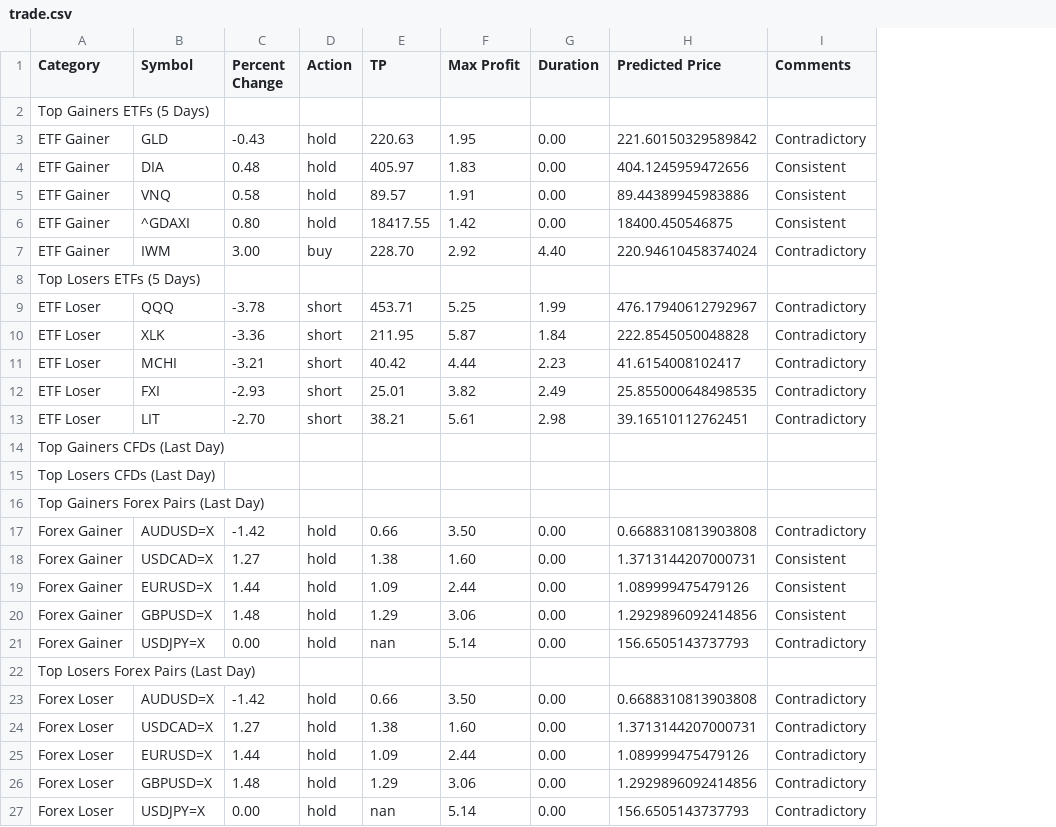
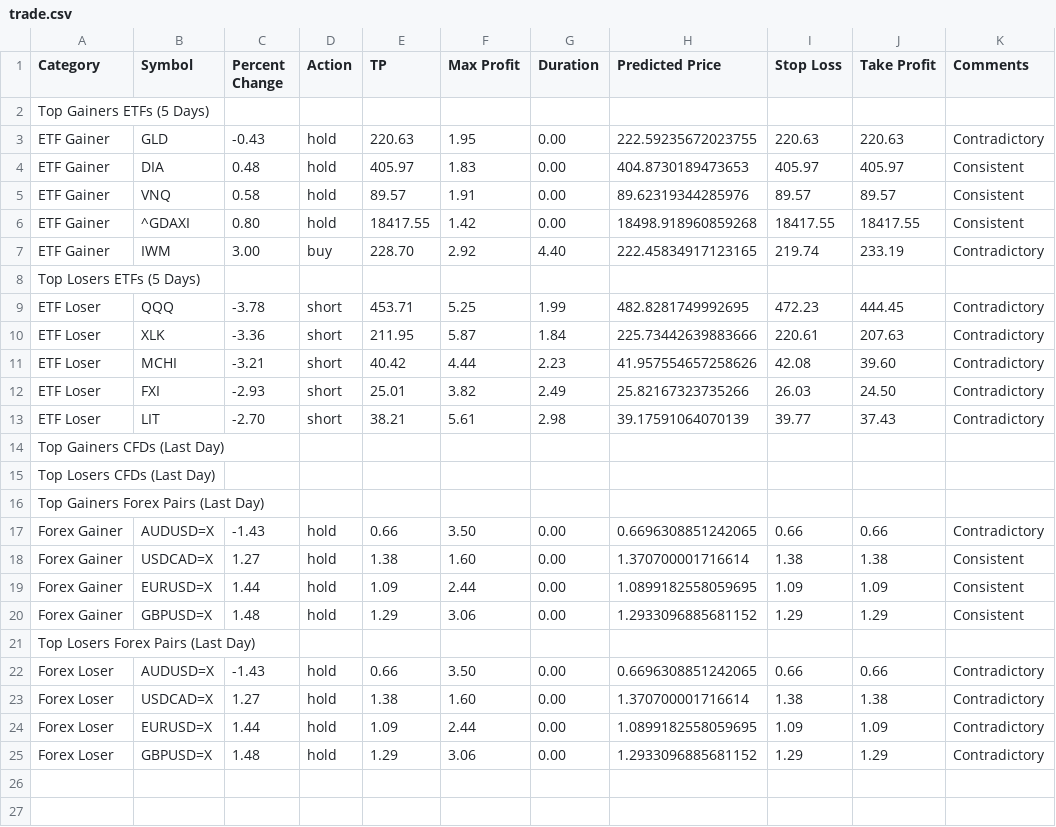
Before and after one commit to spidark/trade_ai, a CSV file: trade.csv, drawn as a sheet; removed rows and columns are numbered as before the commit, all else as after; the diff names each change by its address in the sheet, - before the commit and + after, or states it on an @@ line.

```diff
--- a/trade.csv
+++ b/trade.csv
+column I (Stop Loss), rows 3-25: 220.63 | 405.97 | 89.57 | 18417.55 | 219.74 |  | 472.23 | 220.61 | 42.08 | 26.03 | 39.77 |  |  |  | 0.66 | 1.38 | 1.09 | 1.29 |  | 0.66 | 1.38 | 1.09 | 1.29
+column J (Take Profit), rows 3-25: 220.63 | 405.97 | 89.57 | 18417.55 | 233.19 |  | 444.45 | 207.63 | 39.60 | 24.50 | 37.43 |  |  |  | 0.66 | 1.38 | 1.09 | 1.29 |  | 0.66 | 1.38 | 1.09 | 1.29
-H3 (Predicted Price): 221.60150329589842
+H3 (Predicted Price): 222.59235672023755
-H4 (Predicted Price): 404.1245959472656
+H4 (Predicted Price): 404.8730189473653
-H5 (Predicted Price): 89.44389945983886
+H5 (Predicted Price): 89.62319344285976
-H6 (Predicted Price): 18400.450546875
+H6 (Predicted Price): 18498.918960859268
-H7 (Predicted Price): 220.94610458374024
+H7 (Predicted Price): 222.45834917123165
-H9 (Predicted Price): 476.17940612792967
+H9 (Predicted Price): 482.8281749992695
-H10 (Predicted Price): 222.8545050048828
+H10 (Predicted Price): 225.73442639883666
-H11 (Predicted Price): 41.6154008102417
+H11 (Predicted Price): 41.957554657258626
-H12 (Predicted Price): 25.855000648498535
+H12 (Predicted Price): 25.82167323735266
-H13 (Predicted Price): 39.16510112762451
+H13 (Predicted Price): 39.17591064070139
-C17 (Percent Change): -1.42
+C17 (Percent Change): -1.43
-H17 (Predicted Price): 0.6688310813903808
+H17 (Predicted Price): 0.6696308851242065
-H18 (Predicted Price): 1.3713144207000731
+H18 (Predicted Price): 1.370700001716614
-H19 (Predicted Price): 1.089999475479126
+H19 (Predicted Price): 1.0899182558059695
-H20 (Predicted Price): 1.2929896092414856
+H20 (Predicted Price): 1.2933096885681152
-row 21: Forex Gainer | USDJPY=X | 0.00 | hold | nan | 5.14 | 0.00 | 156.6505143737793 | Contradictory
-C22 (Percent Change): -1.42
+C22 (Percent Change): -1.43
-H22 (Predicted Price): 0.6688310813903808
+H22 (Predicted Price): 0.6696308851242065
-H23 (Predicted Price): 1.3713144207000731
+H23 (Predicted Price): 1.370700001716614
-H24 (Predicted Price): 1.089999475479126
+H24 (Predicted Price): 1.0899182558059695
-H25 (Predicted Price): 1.2929896092414856
+H25 (Predicted Price): 1.2933096885681152
-row 27: Forex Loser | USDJPY=X | 0.00 | hold | nan | 5.14 | 0.00 | 156.6505143737793 | Contradictory
```
Also changed, not shown: 5 other files.
